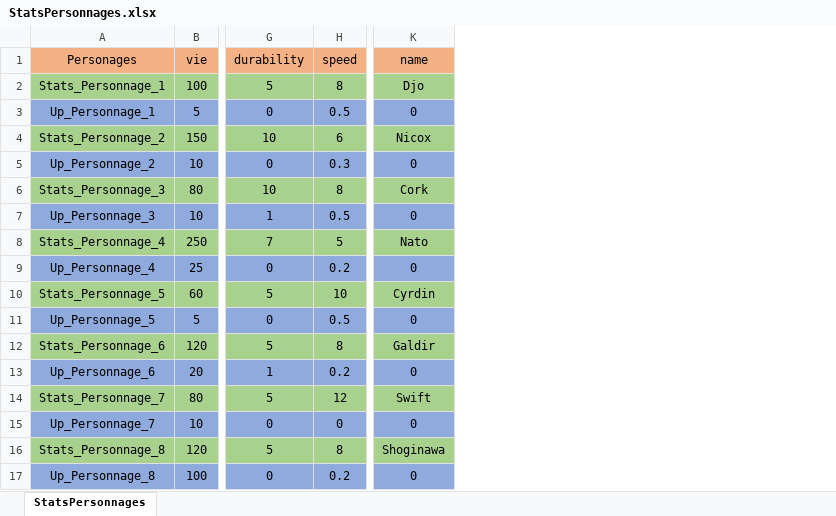
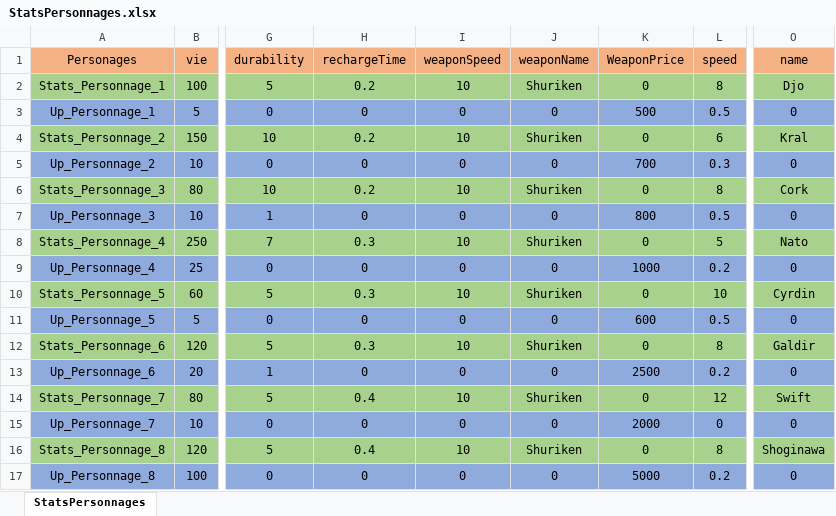
Before and after one commit to Miniquoinquoin/SpaceShooter, an Excel workbook: Outiles/StatsPersonnages.xlsx, sheet StatsPersonnages, drawn as a sheet; only a part is shown, gaps mark what is left out; values as stored, in another font and other column widths than the file's, no borders; addresses are those after the commit; the diff names each change by its address in the sheet, - before the commit and + after, or states it on an @@ line.

Commit message:
Menu + Stats Caracters Aplha 0.23

```diff
--- a/Outiles/StatsPersonnages.xlsx (sheet StatsPersonnages)
+++ b/Outiles/StatsPersonnages.xlsx (sheet StatsPersonnages)
+column H (rechargeTime), rows 2-17: 0.2 | 0 | 0.2 | 0 | 0.2 | 0 | 0.3 | 0 | 0.3 | 0 | 0.3 | 0 | 0.4 | 0 | 0.4 | 0
+column I (weaponSpeed), rows 2-17: 10 | 0 | 10 | 0 | 10 | 0 | 10 | 0 | 10 | 0 | 10 | 0 | 10 | 0 | 10 | 0
+column J (weaponName), rows 2-17: Shuriken | 0 | Shuriken | 0 | Shuriken | 0 | Shuriken | 0 | Shuriken | 0 | Shuriken | 0 | Shuriken | 0 | Shuriken | 0
+column K (WeaponPrice), rows 2-17: 0 | 500 | 0 | 700 | 0 | 800 | 0 | 1000 | 0 | 600 | 0 | 2500 | 0 | 2000 | 0 | 5000
-O4 (name): Nicox
+O4 (name): Kral
```
Also changed, not shown: 10 other files.
